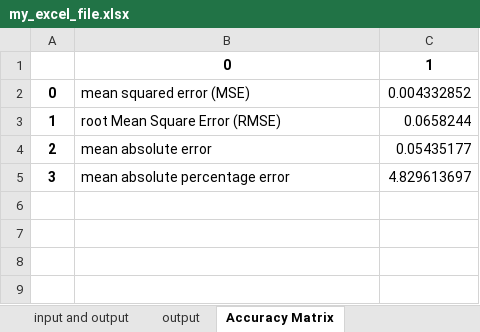
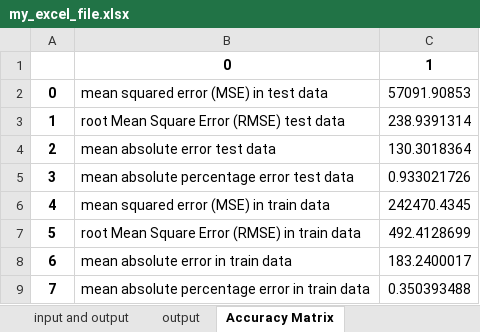
Before and after one commit to developerMathi/SVM_FYPFinal, an Excel workbook: venvs/my_excel_file.xlsx, sheet Accuracy Matrix, drawn as a sheet; values as stored, in another font and other column widths than the file's, no borders; the diff names each change by its address in the sheet, - before the commit and + after, or states it on an @@ line.

```diff
--- a/venvs/my_excel_file.xlsx (sheet Accuracy Matrix)
+++ b/venvs/my_excel_file.xlsx (sheet Accuracy Matrix)
-B2: mean squared error (MSE)
+B2: mean squared error (MSE) in test data
-C2: 0.004332852
+C2: 57091.90853
-B3: root Mean Square Error (RMSE)
+B3: root Mean Square Error (RMSE) test data
-C3: 0.0658244
+C3: 238.9391314
-B4: mean absolute error
+B4: mean absolute error test data
-C4: 0.05435177
+C4: 130.3018364
-B5: mean absolute percentage error
+B5: mean absolute percentage error test data
-C5: 4.829613697
+C5: 0.933021726
+row 6: 4 | mean squared error (MSE) in train data | 242470.4345
+row 7: 5 | root Mean Square Error (RMSE) in train data | 492.4128699
+row 8: 6 | mean absolute error in train data | 183.2400017
+row 9: 7 | mean absolute percentage error in train data | 0.350393488
```
Also changed, not shown: sheet output, sheet input and output, venvs/my_excel_fileRandomForest.xlsx, venvs/my_excel_fileXGBoost.xlsx, 3 other files.
